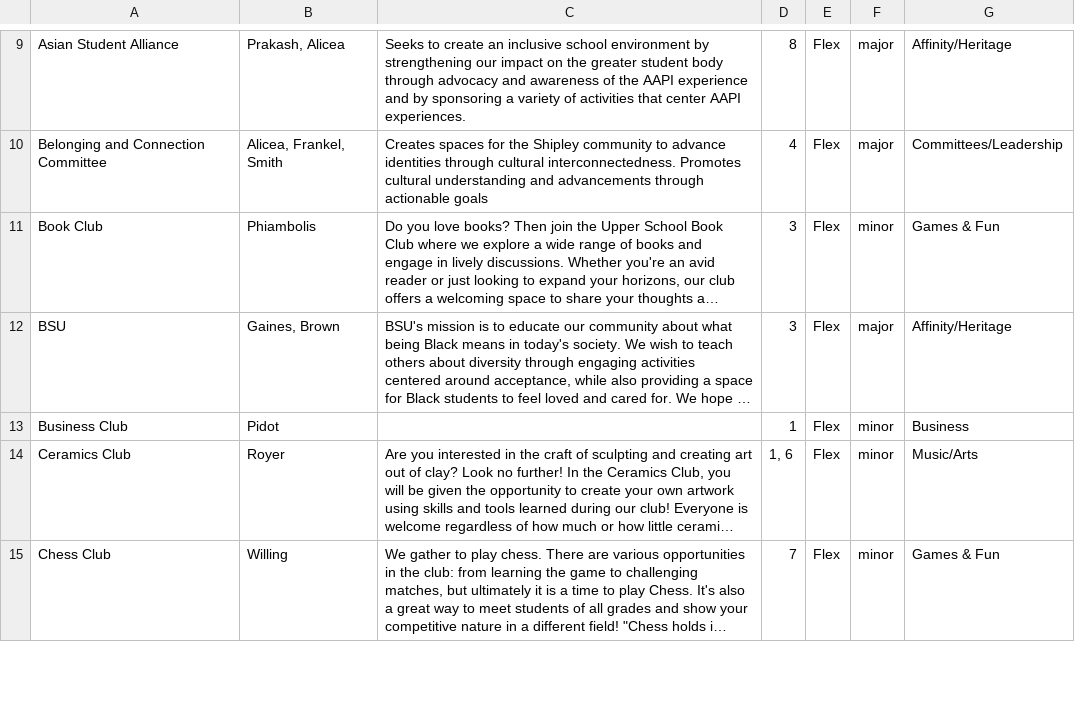
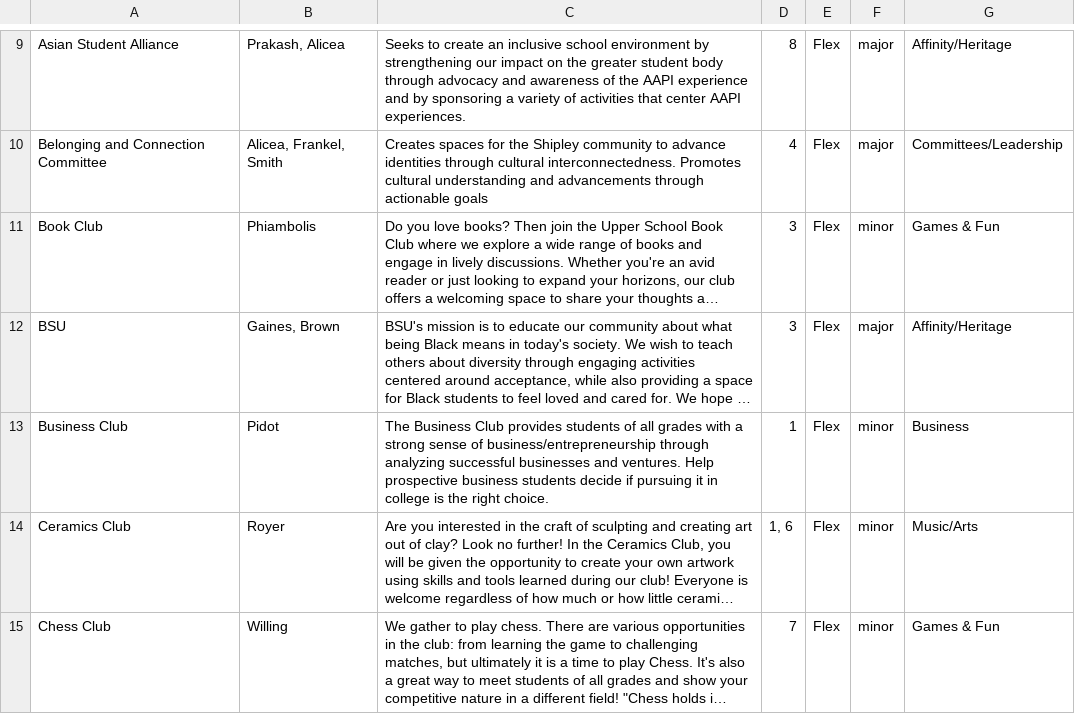
Before and after one commit to makerspace-oss/Upper-School-Club-Website, a CSV file: data/clubs-2026-27.csv, drawn as a sheet; only a part is shown, gaps mark what is left out; long unchanged cells end in …; the diff names each change by its address in the sheet, - before the commit and + after, or states it on an @@ line.

```diff
--- a/data/clubs-2026-27.csv
+++ b/data/clubs-2026-27.csv
-C13: (empty)
+C13: The Business Club provides students of all grades with a strong sense of business/entrepreneurship through analyzing successful businesses and ventures. Help prospective business students decide if pursuing it in college is the right choice.
```
Also changed, not shown: 1 other file.
